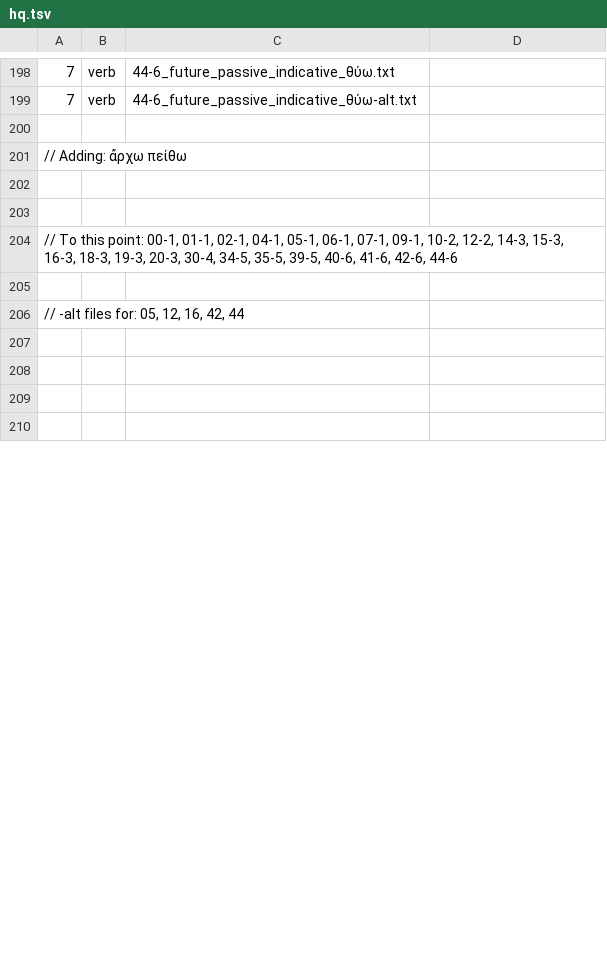
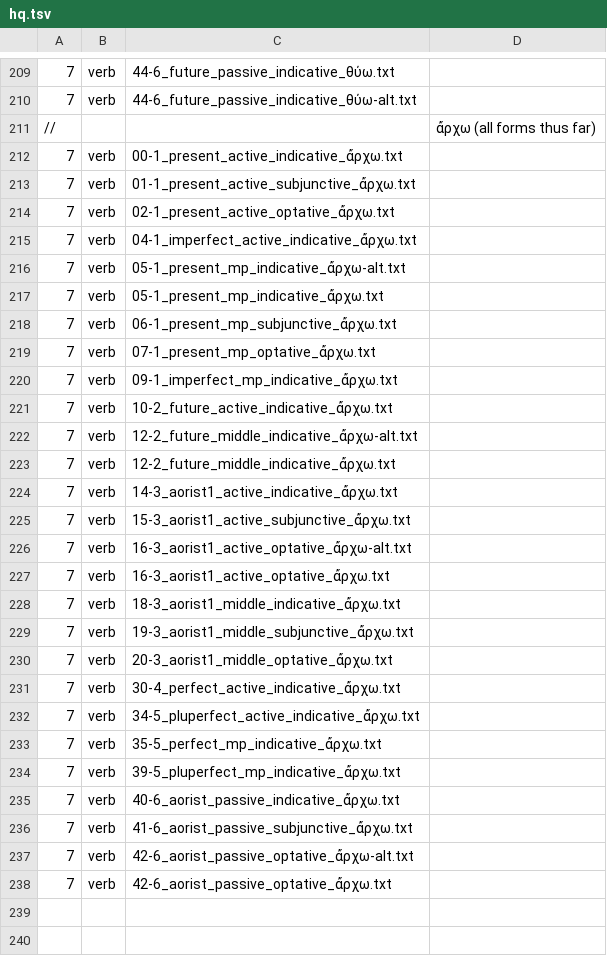
Before and after one commit to Eumaeus/Donafer, a TSV file: data/morphology/chapters/hq.tsv, drawn as a sheet; only a part is shown, gaps mark what is left out; the shorter side is filled out with more unchanged rows; the diff covers the shown part only.

Commit message:
Add morphological form headers for verbs κελεύω, λύω, παιδεύω, and ἄρχω in hq.tsv

```diff
--- a/data/morphology/chapters/hq.tsv
+++ b/data/morphology/chapters/hq.tsv
@@ -199,4 +210,30 @@
 7	verb	44-6_future_passive_indicative_θύω-alt.txt
-
-// Adding: ἄρχω πείθω
+//			ἄρχω (all forms thus far)
+7	verb	00-1_present_active_indicative_ἄρχω.txt
+7	verb	01-1_present_active_subjunctive_ἄρχω.txt
+7	verb	02-1_present_active_optative_ἄρχω.txt
+7	verb	04-1_imperfect_active_indicative_ἄρχω.txt
+7	verb	05-1_present_mp_indicative_ἄρχω-alt.txt
+7	verb	05-1_present_mp_indicative_ἄρχω.txt
+7	verb	06-1_present_mp_subjunctive_ἄρχω.txt
+7	verb	07-1_present_mp_optative_ἄρχω.txt
+7	verb	09-1_imperfect_mp_indicative_ἄρχω.txt
+7	verb	10-2_future_active_indicative_ἄρχω.txt
+7	verb	12-2_future_middle_indicative_ἄρχω-alt.txt
+7	verb	12-2_future_middle_indicative_ἄρχω.txt
+7	verb	14-3_aorist1_active_indicative_ἄρχω.txt
+7	verb	15-3_aorist1_active_subjunctive_ἄρχω.txt
+7	verb	16-3_aorist1_active_optative_ἄρχω-alt.txt
+7	verb	16-3_aorist1_active_optative_ἄρχω.txt
+7	verb	18-3_aorist1_middle_indicative_ἄρχω.txt
+7	verb	19-3_aorist1_middle_subjunctive_ἄρχω.txt
+7	verb	20-3_aorist1_middle_optative_ἄρχω.txt
+7	verb	30-4_perfect_active_indicative_ἄρχω.txt
+7	verb	34-5_pluperfect_active_indicative_ἄρχω.txt
+7	verb	35-5_perfect_mp_indicative_ἄρχω.txt
+7	verb	39-5_pluperfect_mp_indicative_ἄρχω.txt
+7	verb	40-6_aorist_passive_indicative_ἄρχω.txt
+7	verb	41-6_aorist_passive_subjunctive_ἄρχω.txt
+7	verb	42-6_aorist_passive_optative_ἄρχω-alt.txt
+7	verb	42-6_aorist_passive_optative_ἄρχω.txt
 
```
Also changed, not shown: 11 added rows and 5 edited cells elsewhere in this file.
